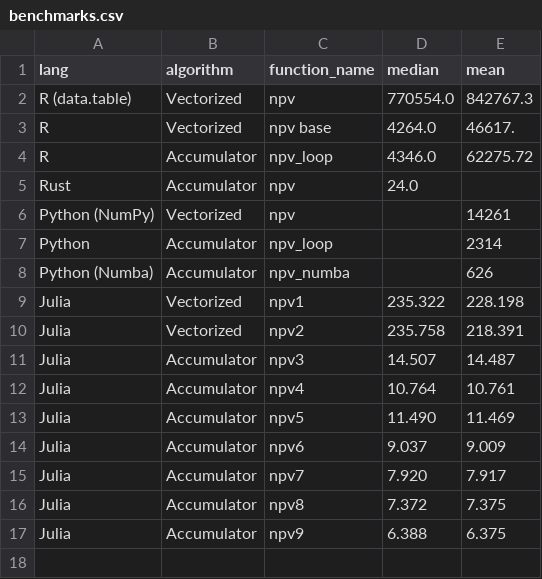
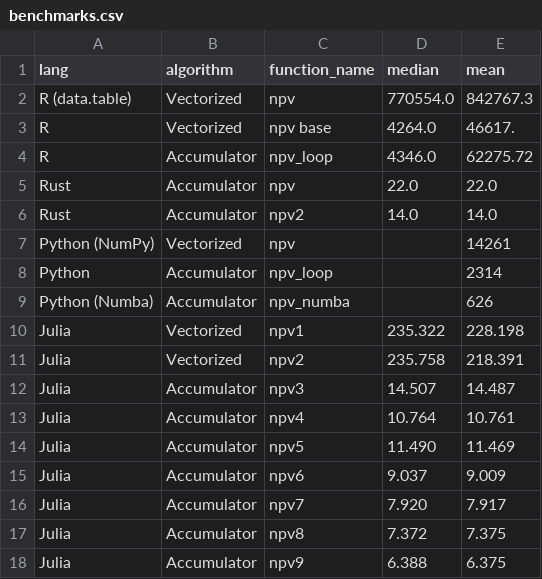
Before and after one commit to JuliaActuary/Learn, a CSV file: Benchmarks/LifeModelingProblem/benchmarks.csv, drawn as a sheet.

Commit message:
update rust benchmarks for #6/#7

```diff
--- a/Benchmarks/LifeModelingProblem/benchmarks.csv
+++ b/Benchmarks/LifeModelingProblem/benchmarks.csv
@@ -4,3 +4,4 @@ R,Vectorized,npv base,4264.0,46617.
 R,Accumulator,npv_loop,4346.0,62275.72,
-Rust,Accumulator,npv,24.0,
+Rust,Accumulator,npv,22.0,22.0
+Rust,Accumulator,npv2,14.0,14.0
 Python (NumPy),Vectorized,npv,,14261
```
Also changed, not shown: 3 other files.
